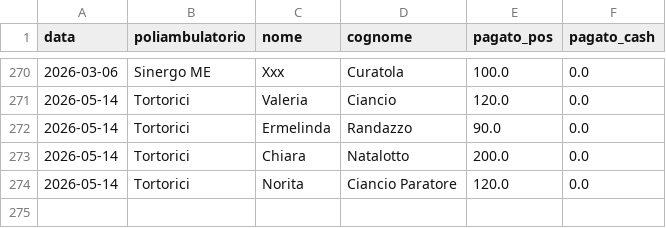
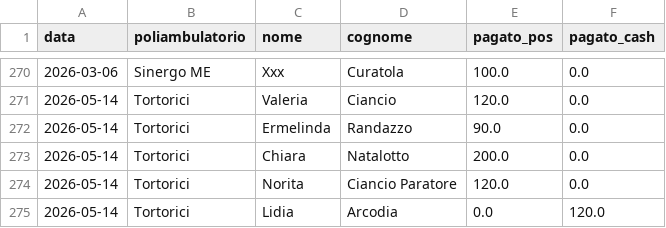
Before and after one commit to rlicordari/report_privato, a CSV file: data/visits.csv, drawn as a sheet; only a part is shown, gaps mark what is left out.

Commit message:
Visita: Arcodia Lidia @ Tortorici (2026-05-14)

```diff
--- a/data/visits.csv
+++ b/data/visits.csv
@@ -274 +274,2 @@ data,poliambulatorio,nome,cognome,pagato_pos,pagato_cash
 2026-05-14,Tortorici,Norita,Ciancio Paratore,120.0,0.0
+2026-05-14,Tortorici,Lidia,Arcodia,0.0,120.0
```
